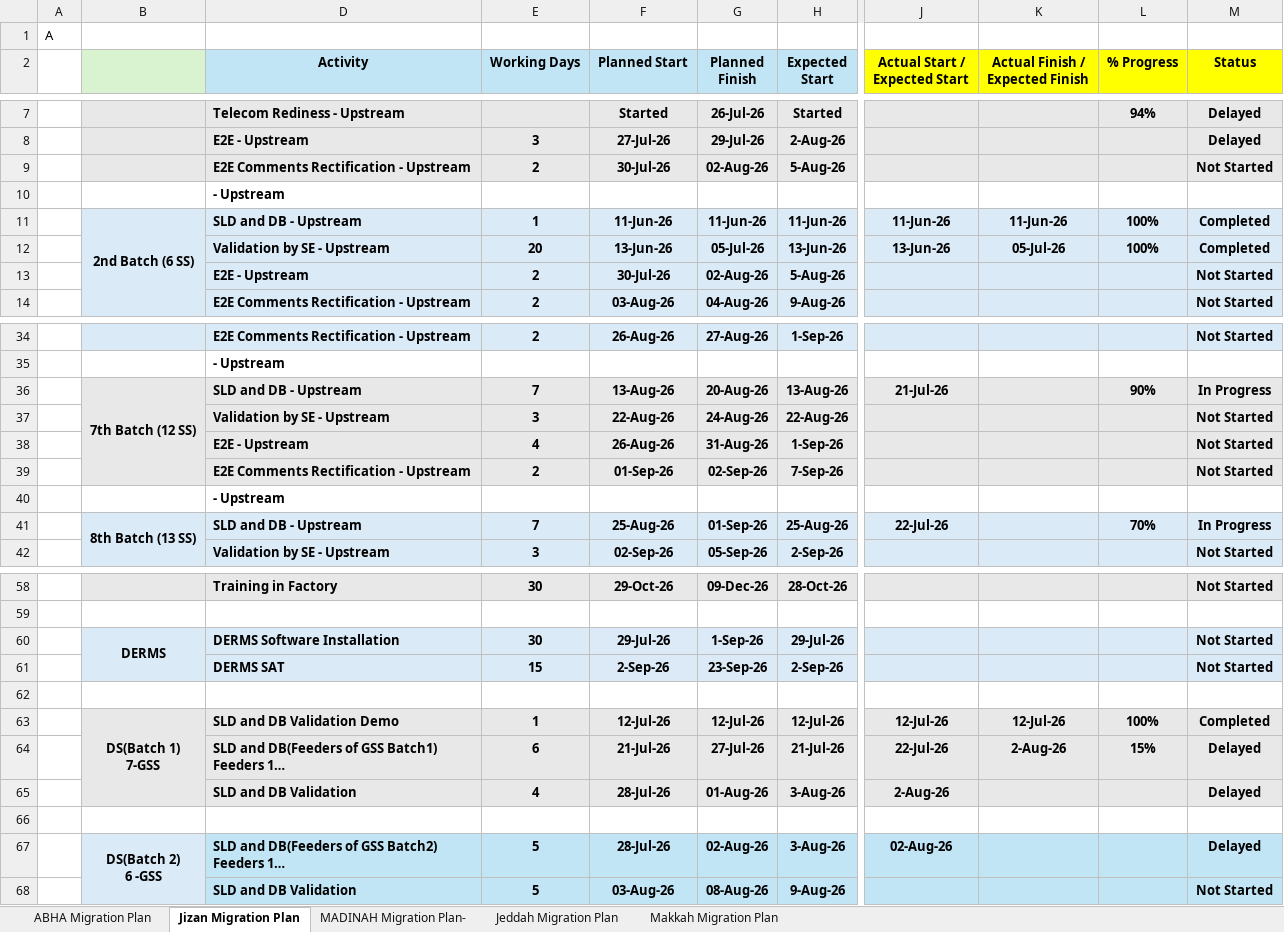
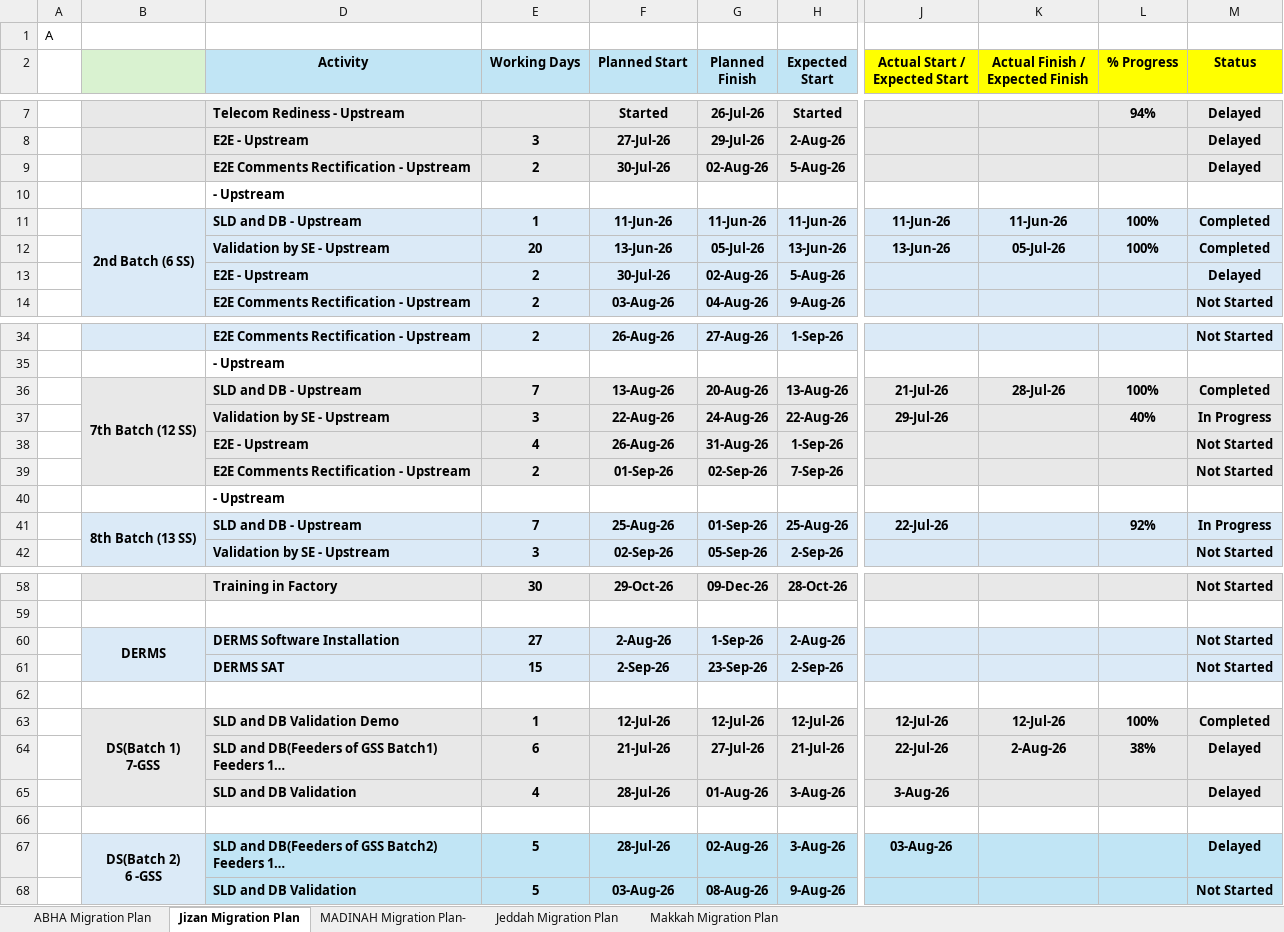
Before and after one commit to project-planning-dashboard/SDCC-Migration-Plan-Report, an Excel workbook: data.xlsx, sheet Jizan Migration Plan, drawn as a sheet; only a part is shown, gaps mark what is left out; long unchanged cells end in …; values as stored, in another font and other column widths than the file's, no borders; charts and pictures and conditional formats not drawn; the diff names each change by its address in the sheet, - before the commit and + after, or states it on an @@ line.

```diff
--- a/data.xlsx (sheet Jizan Migration Plan)
+++ b/data.xlsx (sheet Jizan Migration Plan)
-M9 (Status): Not Started
+M9 (Status): Delayed
-M13 (Status): Not Started
+M13 (Status): Delayed
-K36 (Actual Finish / Expected Finish): (empty)
+K36 (Actual Finish / Expected Finish): 28-Jul-26
-L36 (% Progress): 90%
+L36 (% Progress): 100%
-M36 (Status): In Progress
+M36 (Status): Completed
-J37 (Actual Start / Expected Start): (empty)
+J37 (Actual Start / Expected Start): 29-Jul-26
-L37 (% Progress): (empty)
+L37 (% Progress): 40%
-M37 (Status): Not Started
+M37 (Status): In Progress
-L41 (% Progress): 70%
+L41 (% Progress): 92%
-E60 (Working Days): 30
+E60 (Working Days): 27
-F60 (Planned Start): 29-Jul-26
+F60 (Planned Start): 2-Aug-26
-H60 (Expected Start): 29-Jul-26
+H60 (Expected Start): 2-Aug-26
-L64 (% Progress): 15%
+L64 (% Progress): 38%
-J65 (Actual Start / Expected Start): 2-Aug-26
+J65 (Actual Start / Expected Start): 3-Aug-26
-J67 (Actual Start / Expected Start): 02-Aug-26
+J67 (Actual Start / Expected Start): 03-Aug-26
```
Also changed, not shown: sheet MADINAH Migration Plan-, sheet ABHA Migration Plan, sheet Jeddah Migration Plan, sheet Makkah Migration Plan, formulas that keep their value.
